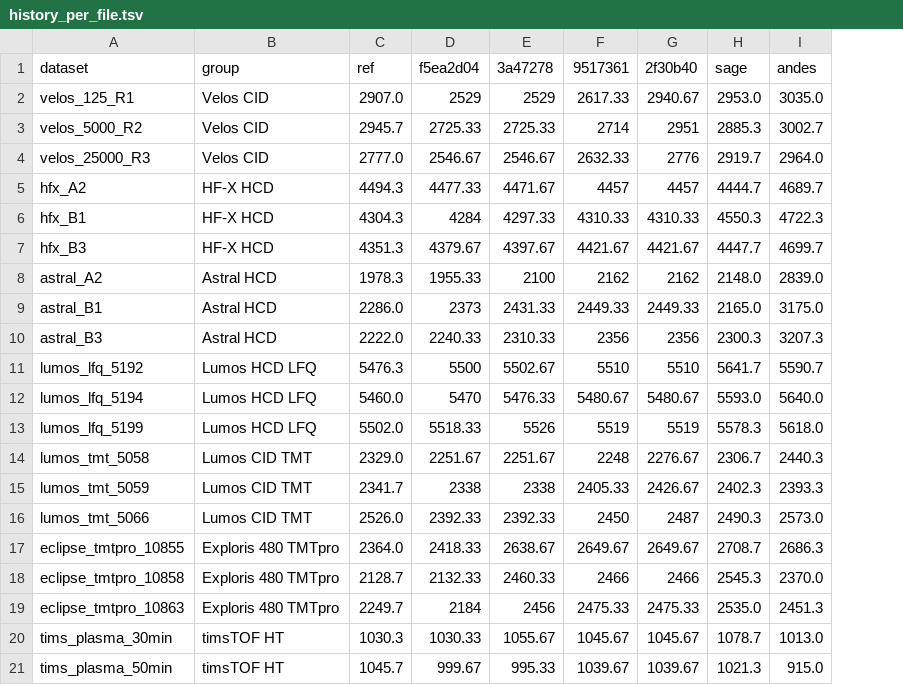
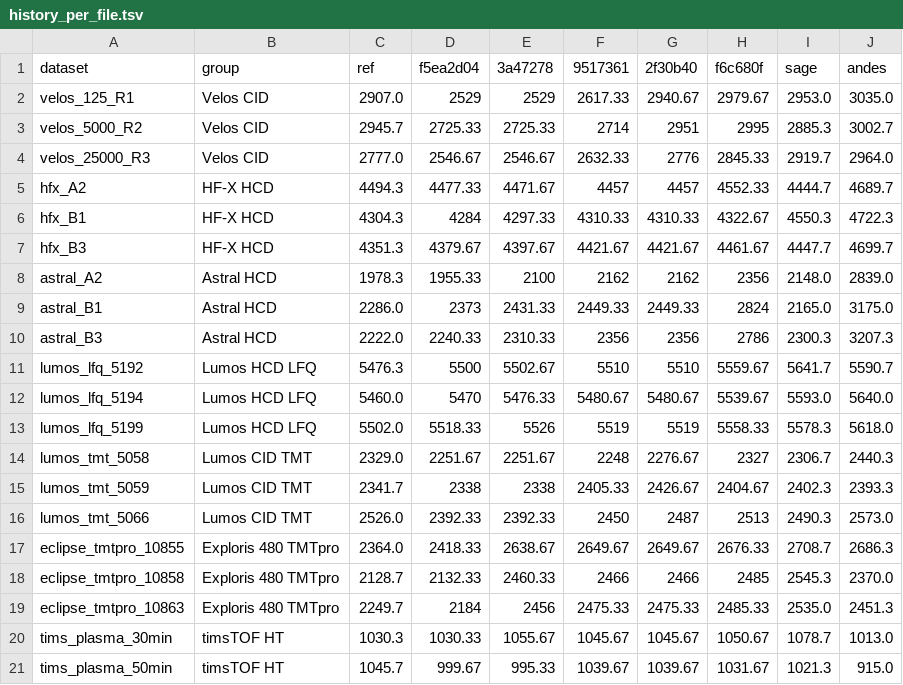
Before and after one commit to OpenMS/OpenMS, a TSV file: benchmark-reproduction/prose-andes/split-10335-20261002/history_per_file.tsv, drawn as a sheet; the diff names each change by its address in the sheet, - before the commit and + after, or states it on an @@ line.

```diff
--- a/benchmark-reproduction/prose-andes/split-10335-20261002/history_per_file.tsv
+++ b/benchmark-reproduction/prose-andes/split-10335-20261002/history_per_file.tsv
+column H (f6c680f), rows 2-21: 2979.67 | 2995 | 2845.33 | 4552.33 | 4322.67 | 4461.67 | 2356 | 2824 | 2786 | 5559.67 | 5539.67 | 5558.33 | 2327 | 2404.67 | 2513 | 2676.33 | 2485 | 2485.33 | 1050.67 | 1031.67
```
Also changed, not shown: benchmark-reproduction/prose-andes/split-10335-20261002/history_per_group.tsv, 2 other files.
